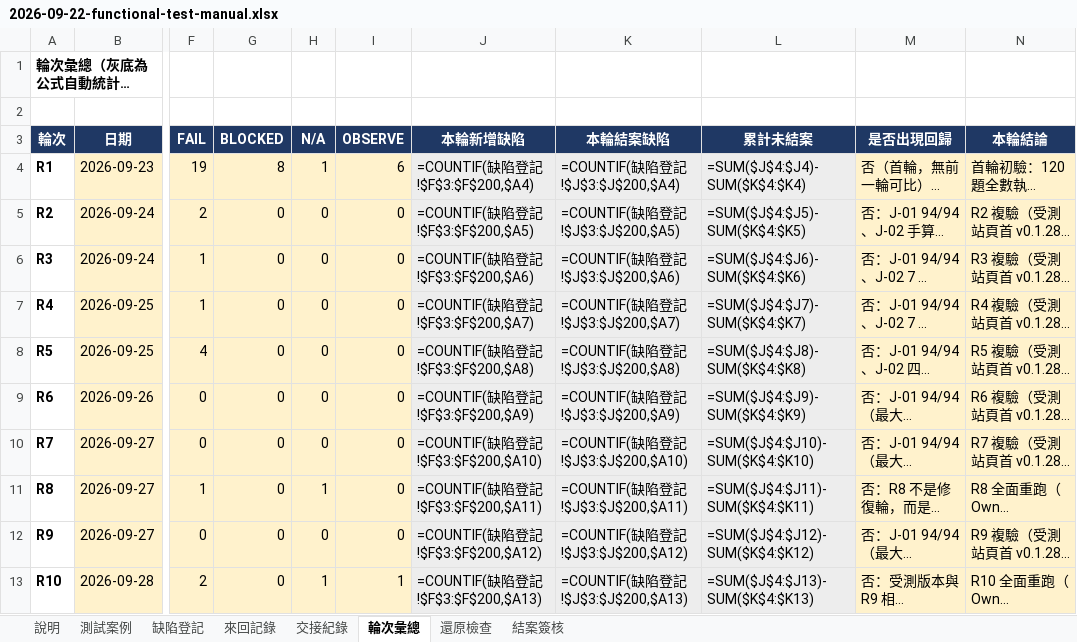
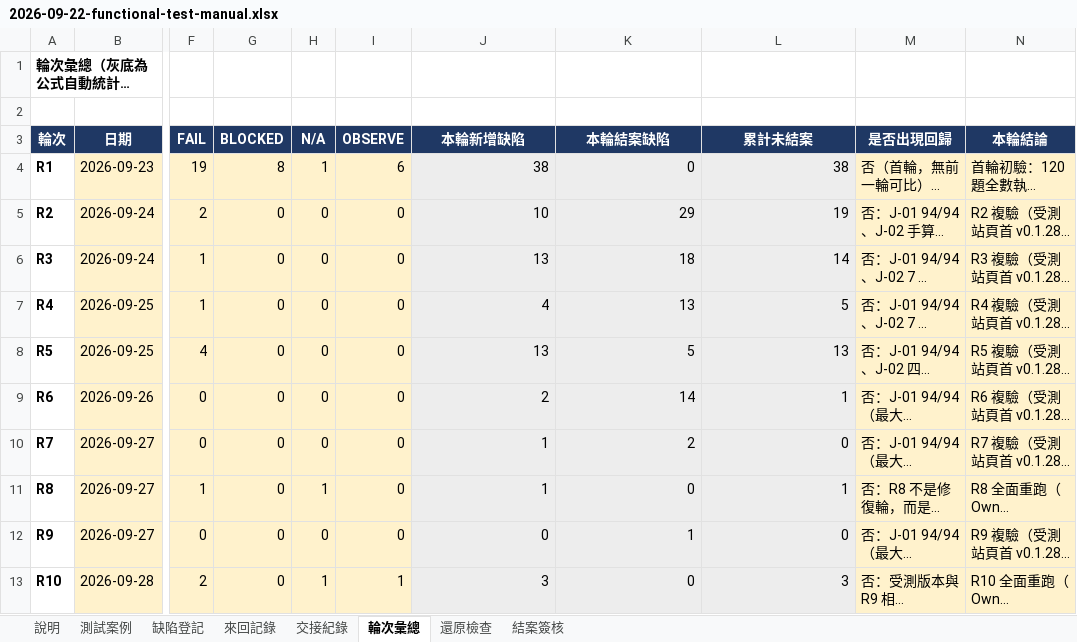
Before and after one commit to hefenglim/invest-portfolio, an Excel workbook: docs/audit/2026-09-22-functional-test-manual.xlsx, sheet 輪次彙總, drawn as a sheet; only a part is shown, gaps mark what is left out; long unchanged cells end in …; values as stored, in another font and other column widths than the file's, no borders; formulas without a stored value are shown as written; the diff covers the shown part only; the diff names each change by its address in the sheet, - before the commit and + after, or states it on an @@ line.

```diff
--- a/docs/audit/2026-09-22-functional-test-manual.xlsx (sheet 輪次彙總)
+++ b/docs/audit/2026-09-22-functional-test-manual.xlsx (sheet 輪次彙總)
-J4 (本輪新增缺陷): =COUNTIF(缺陷登記!$F$3:$F$200,$A4)
+J4 (本輪新增缺陷): 38
-K4 (本輪結案缺陷): =COUNTIF(缺陷登記!$J$3:$J$200,$A4)
+K4 (本輪結案缺陷): 0
-L4 (累計未結案): =SUM($J$4:$J4)-SUM($K$4:$K4)
+L4 (累計未結案): 38
-J5 (本輪新增缺陷): =COUNTIF(缺陷登記!$F$3:$F$200,$A5)
+J5 (本輪新增缺陷): 10
-K5 (本輪結案缺陷): =COUNTIF(缺陷登記!$J$3:$J$200,$A5)
+K5 (本輪結案缺陷): 29
-L5 (累計未結案): =SUM($J$4:$J5)-SUM($K$4:$K5)
+L5 (累計未結案): 19
-J6 (本輪新增缺陷): =COUNTIF(缺陷登記!$F$3:$F$200,$A6)
+J6 (本輪新增缺陷): 13
-K6 (本輪結案缺陷): =COUNTIF(缺陷登記!$J$3:$J$200,$A6)
+K6 (本輪結案缺陷): 18
-L6 (累計未結案): =SUM($J$4:$J6)-SUM($K$4:$K6)
+L6 (累計未結案): 14
-J7 (本輪新增缺陷): =COUNTIF(缺陷登記!$F$3:$F$200,$A7)
+J7 (本輪新增缺陷): 4
-K7 (本輪結案缺陷): =COUNTIF(缺陷登記!$J$3:$J$200,$A7)
+K7 (本輪結案缺陷): 13
-L7 (累計未結案): =SUM($J$4:$J7)-SUM($K$4:$K7)
+L7 (累計未結案): 5
-J8 (本輪新增缺陷): =COUNTIF(缺陷登記!$F$3:$F$200,$A8)
+J8 (本輪新增缺陷): 13
-K8 (本輪結案缺陷): =COUNTIF(缺陷登記!$J$3:$J$200,$A8)
+K8 (本輪結案缺陷): 5
-L8 (累計未結案): =SUM($J$4:$J8)-SUM($K$4:$K8)
+L8 (累計未結案): 13
-J9 (本輪新增缺陷): =COUNTIF(缺陷登記!$F$3:$F$200,$A9)
+J9 (本輪新增缺陷): 2
-K9 (本輪結案缺陷): =COUNTIF(缺陷登記!$J$3:$J$200,$A9)
+K9 (本輪結案缺陷): 14
-L9 (累計未結案): =SUM($J$4:$J9)-SUM($K$4:$K9)
+L9 (累計未結案): 1
-J10 (本輪新增缺陷): =COUNTIF(缺陷登記!$F$3:$F$200,$A10)
+J10 (本輪新增缺陷): 1
-K10 (本輪結案缺陷): =COUNTIF(缺陷登記!$J$3:$J$200,$A10)
+K10 (本輪結案缺陷): 2
-L10 (累計未結案): =SUM($J$4:$J10)-SUM($K$4:$K10)
+L10 (累計未結案): 0
-J11 (本輪新增缺陷): =COUNTIF(缺陷登記!$F$3:$F$200,$A11)
+J11 (本輪新增缺陷): 1
-K11 (本輪結案缺陷): =COUNTIF(缺陷登記!$J$3:$J$200,$A11)
+K11 (本輪結案缺陷): 0
-L11 (累計未結案): =SUM($J$4:$J11)-SUM($K$4:$K11)
+L11 (累計未結案): 1
-J12 (本輪新增缺陷): =COUNTIF(缺陷登記!$F$3:$F$200,$A12)
+J12 (本輪新增缺陷): 0
-K12 (本輪結案缺陷): =COUNTIF(缺陷登記!$J$3:$J$200,$A12)
+K12 (本輪結案缺陷): 1
-L12 (累計未結案): =SUM($J$4:$J12)-SUM($K$4:$K12)
+L12 (累計未結案): 0
-J13 (本輪新增缺陷): =COUNTIF(缺陷登記!$F$3:$F$200,$A13)
+J13 (本輪新增缺陷): 3
-K13 (本輪結案缺陷): =COUNTIF(缺陷登記!$J$3:$J$200,$A13)
+K13 (本輪結案缺陷): 0
-L13 (累計未結案): =SUM($J$4:$J13)-SUM($K$4:$K13)
+L13 (累計未結案): 3
```
Also changed, not shown: 25 edited cells elsewhere in this sheet, sheet 測試案例, sheet 結案簽核, sheet 還原檢查, sheet 交接紀錄, sheet 來回記錄, sheet 缺陷登記.
